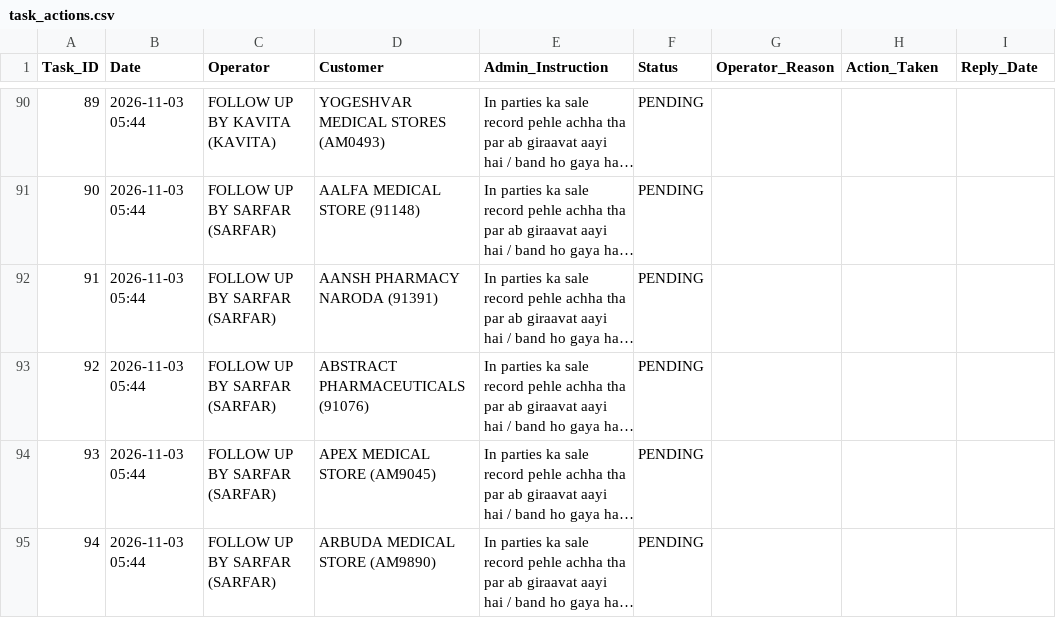
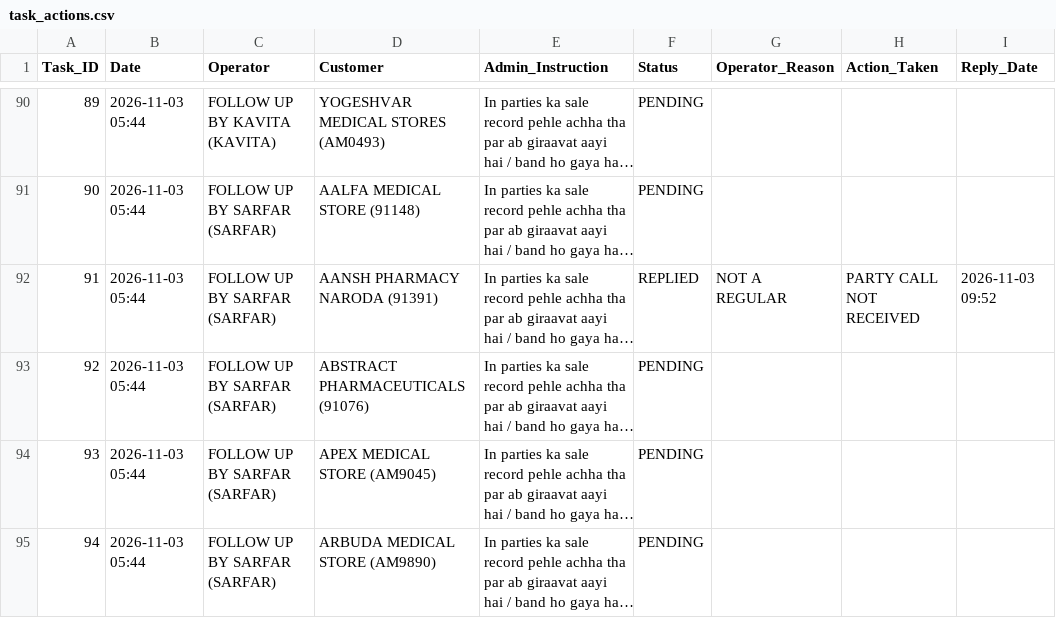
Before and after one commit to ravi26misra-a11y/sales-ai-app, a CSV file: task_actions.csv, drawn as a sheet; only a part is shown, gaps mark what is left out; long unchanged cells end in …; the diff names each change by its address in the sheet, - before the commit and + after, or states it on an @@ line.

Commit message:
Update task actions permanent sync

```diff
--- a/task_actions.csv
+++ b/task_actions.csv
-F92 (Status): PENDING
+F92 (Status): REPLIED
-G92 (Operator_Reason): (empty)
+G92 (Operator_Reason): NOT A REGULAR
-H92 (Action_Taken): (empty)
+H92 (Action_Taken): PARTY CALL NOT RECEIVED
-I92 (Reply_Date): (empty)
+I92 (Reply_Date): 2026-11-03 09:52
```
